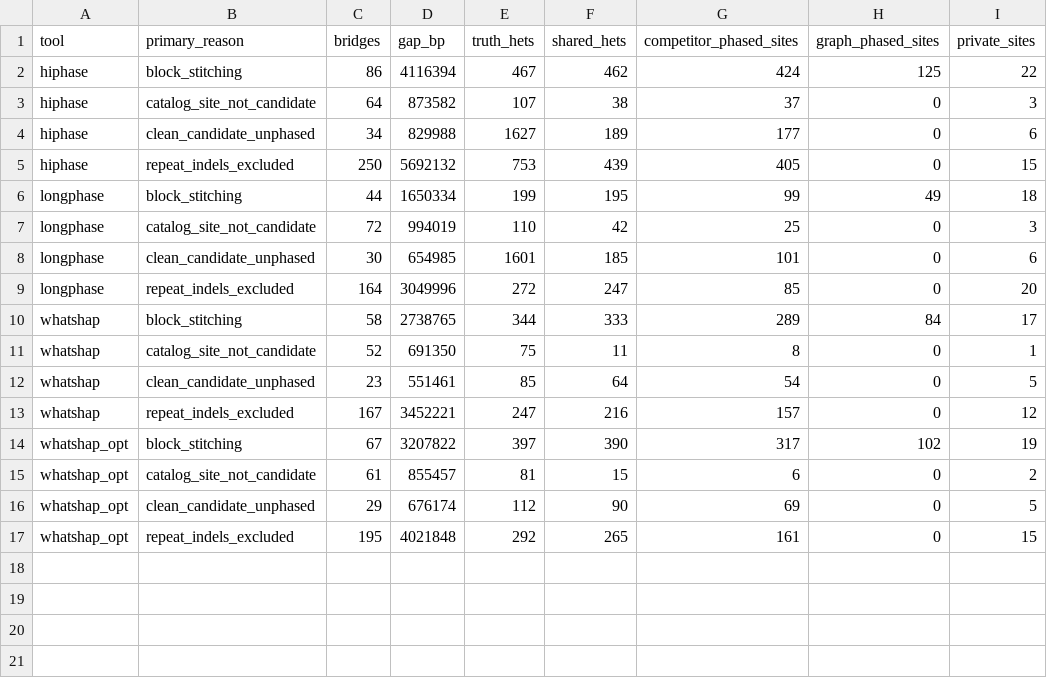
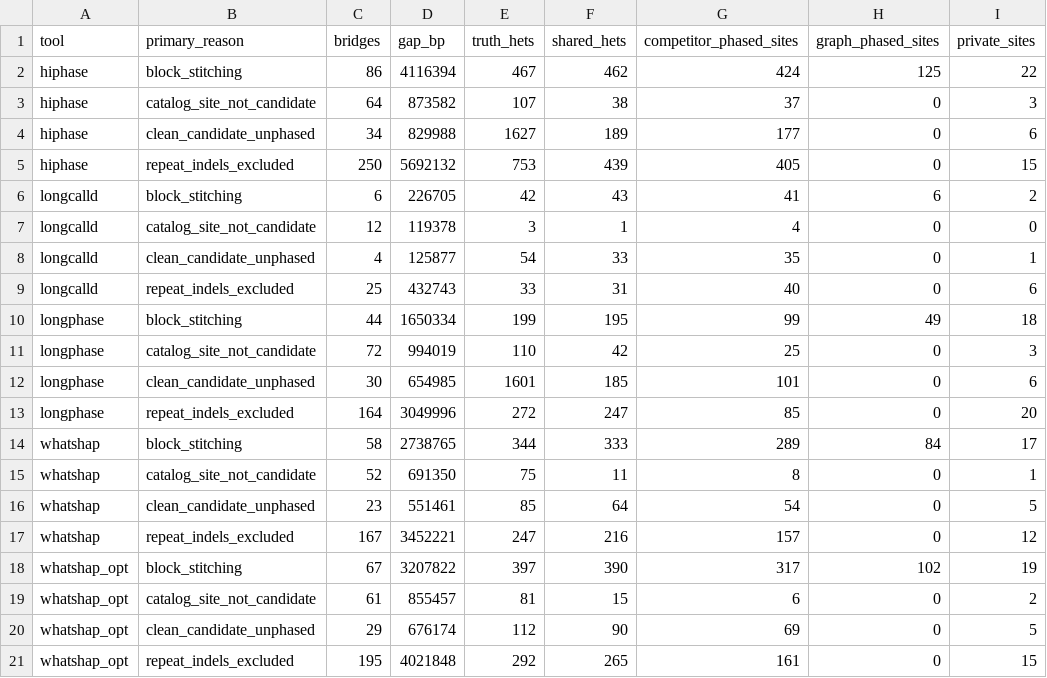
Before and after one commit to kokyriakidis/pgphase, a TSV file: evaluations/2026-09-12-chr12-18-20-comparison/correct_bridge_summary.tsv, drawn as a sheet; the diff names each change by its address in the sheet, - before the commit and + after, or states it on an @@ line.

```diff
--- a/evaluations/2026-09-12-chr12-18-20-comparison/correct_bridge_summary.tsv
+++ b/evaluations/2026-09-12-chr12-18-20-comparison/correct_bridge_summary.tsv
+row 6: longcalld | block_stitching | 6 | 226705 | 42 | 43 | 41 | 6 | 2
+row 7: longcalld | catalog_site_not_candidate | 12 | 119378 | 3 | 1 | 4 | 0 | 0
+row 8: longcalld | clean_candidate_unphased | 4 | 125877 | 54 | 33 | 35 | 0 | 1
+row 9: longcalld | repeat_indels_excluded | 25 | 432743 | 33 | 31 | 40 | 0 | 6
```
Also changed, not shown: evaluations/2026-09-12-chr12-18-20-comparison/gap_summary.tsv, evaluations/2026-09-12-chr12-18-20-comparison/pooled.tsv, 14 other files.
